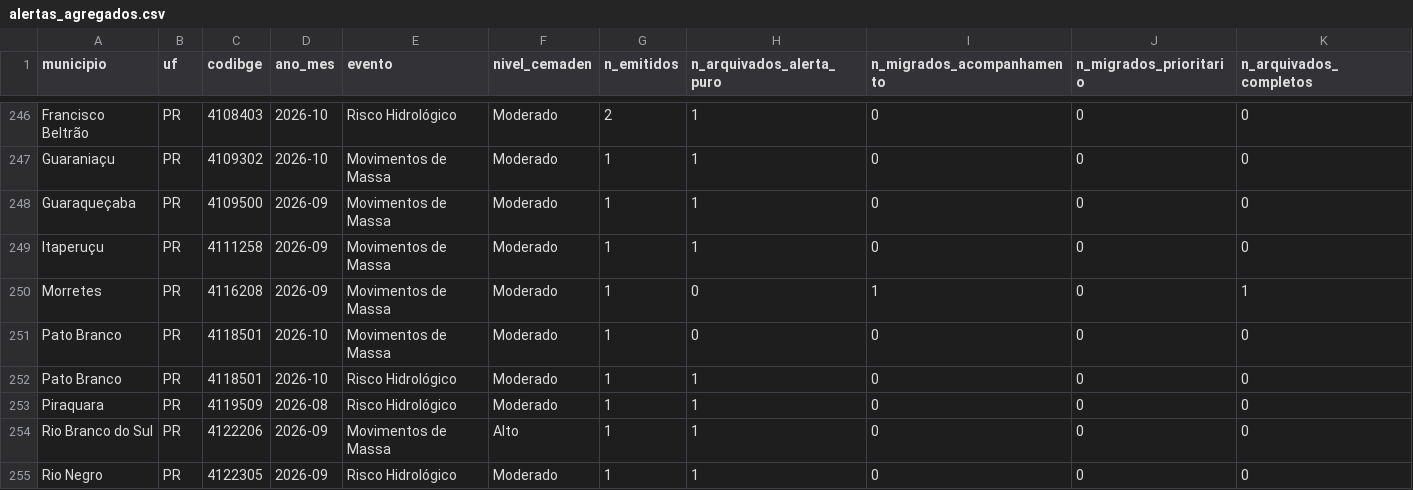
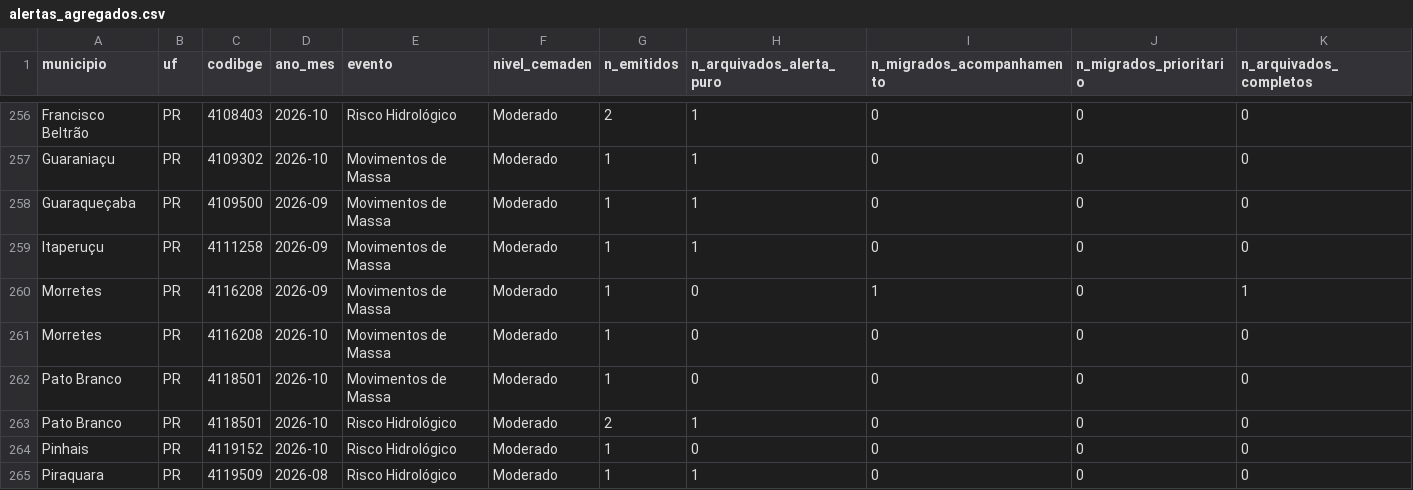
Before and after one commit to alvarocoutinho/crisis-dashboard, a CSV file: src/data/alertas_agregados.csv, drawn as a sheet; only a part is shown, gaps mark what is left out; the shorter side is filled out with more unchanged rows; the diff covers the shown part only.

```diff
--- a/src/data/alertas_agregados.csv
+++ b/src/data/alertas_agregados.csv
@@ -250,4 +260,6 @@ Itaperuçu,PR,4111258,2026-09,Movimentos de Massa,Moderado,1,1,0,0,0
 Morretes,PR,4116208,2026-09,Movimentos de Massa,Moderado,1,0,1,0,1
+Morretes,PR,4116208,2026-10,Movimentos de Massa,Moderado,1,0,0,0,0
 Pato Branco,PR,4118501,2026-10,Movimentos de Massa,Moderado,1,0,0,0,0
-Pato Branco,PR,4118501,2026-10,Risco Hidrológico,Moderado,1,1,0,0,0
+Pato Branco,PR,4118501,2026-10,Risco Hidrológico,Moderado,2,1,0,0,0
+Pinhais,PR,4119152,2026-10,Risco Hidrológico,Moderado,1,0,0,0,0
 Piraquara,PR,4119509,2026-08,Risco Hidrológico,Moderado,1,1,0,0,0
```
Also changed, not shown: 12 added rows and 6 edited cells elsewhere in this file, 2 other files.
